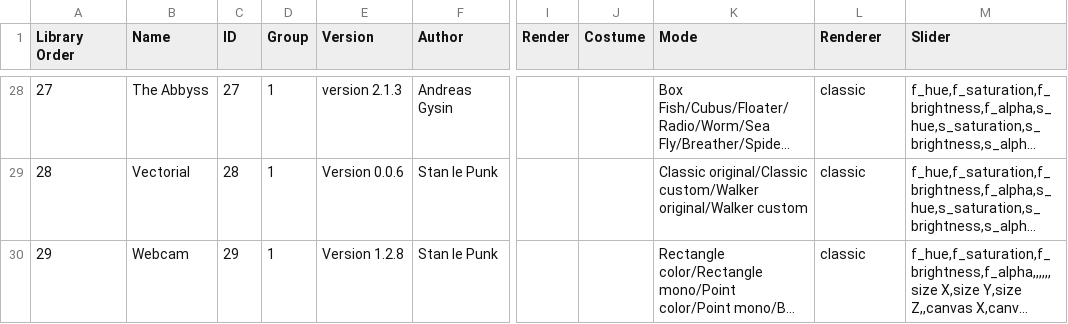
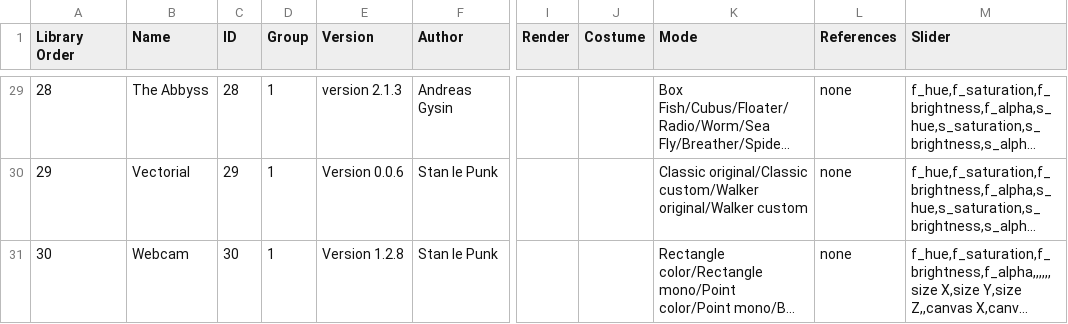
Before and after one commit to knupel/ROMANESCO-Processing, a CSV file: Software_33/sources/preferences/index_romanesco_items.csv, drawn as a sheet; only a part is shown, gaps mark what is left out; long unchanged cells end in …; addresses are those after the commit; the diff covers the shown part only; the diff names each change by its address in the sheet, - before the commit and + after, or states it on an @@ line.

```diff
--- a/Software_33/sources/preferences/index_romanesco_items.csv
+++ b/Software_33/sources/preferences/index_romanesco_items.csv
-L1: Renderer
+L1: References
@@ column A (Library Order) renumbered from row 9 down @@
-C29 (ID): 27
+C29 (ID): 28
-L29:L31 (References): classic
+L29:L31 (References): none
-C30 (ID): 28
+C30 (ID): 29
-C31 (ID): 29
+C31 (ID): 30
```
Also changed, not shown: 1 added row and 47 edited cells elsewhere in this file, 19 other files.
